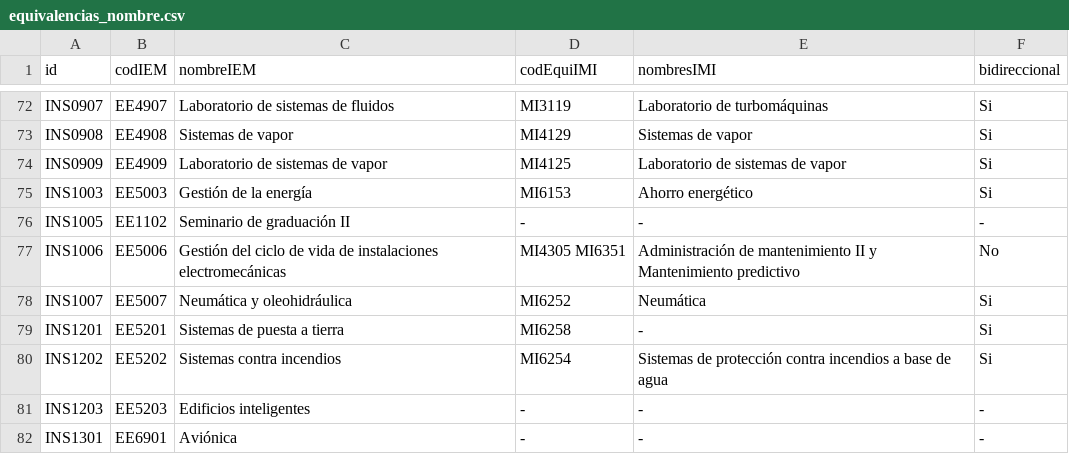
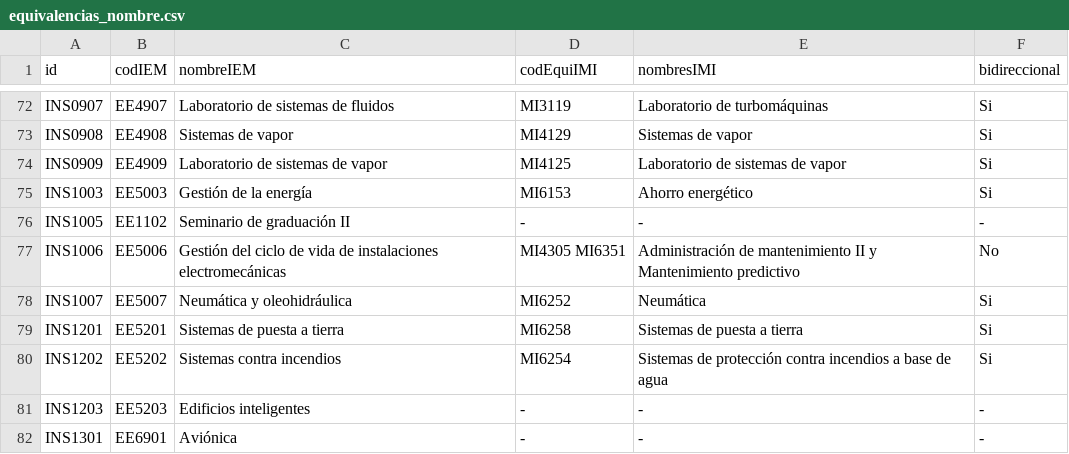
Before and after one commit to EIEM-TEC/transicion, a CSV file: equivalencias_nombre.csv, drawn as a sheet; only a part is shown, gaps mark what is left out; the diff names each change by its address in the sheet, - before the commit and + after, or states it on an @@ line.

```diff
--- a/equivalencias_nombre.csv
+++ b/equivalencias_nombre.csv
-E79 (nombresIMI): -
+E79 (nombresIMI): Sistemas de puesta a tierra
```
Also changed, not shown: cursos_MI.csv, malla_MI.csv.
